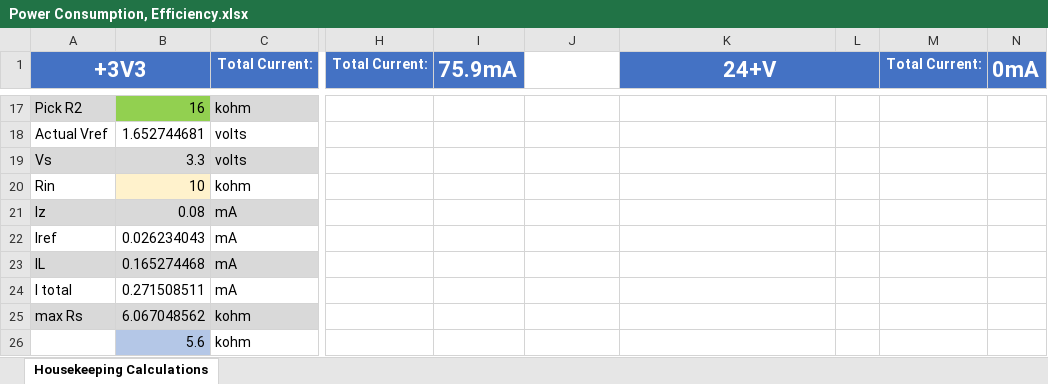
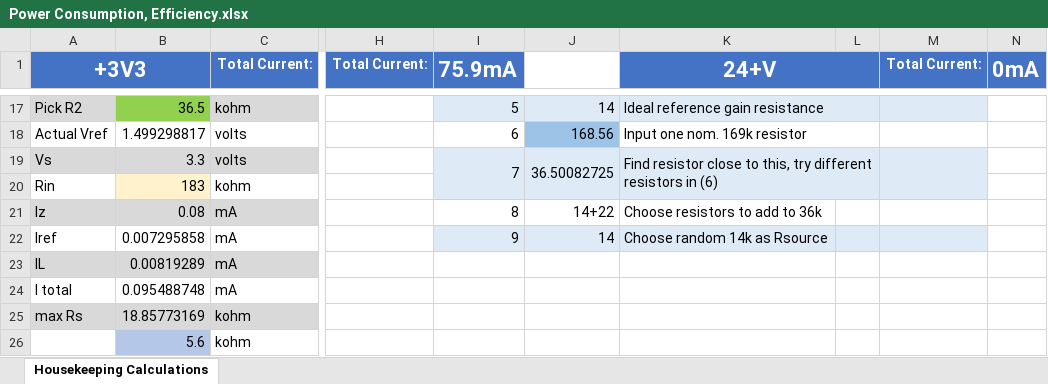
Before and after one commit to ut-ras/rm_electrical-supercap_v2, an Excel workbook: Sims_and_Design/Power Consumption, Efficiency.xlsx, sheet Housekeeping Calculations, drawn as a sheet; only a part is shown, gaps mark what is left out; values as stored, in another font and other column widths than the file's, no borders; table styles not drawn; the diff covers the shown part only; the diff names each change by its address in the sheet, - before the commit and + after, or states it on an @@ line.

```diff
--- a/Sims_and_Design/Power Consumption, Efficiency.xlsx (sheet Housekeeping Calculations)
+++ b/Sims_and_Design/Power Consumption, Efficiency.xlsx (sheet Housekeeping Calculations)
-B17: 16
+B17: 36.5
-I17 (75.9mA): (empty)
+I17 (75.9mA): 5
-I17:M17 fill: none
+I17:M17 fill: #DEEBF7
-J17: (empty)
+J17: 14
-K17 (24+V): (empty)
+K17 (24+V): Ideal reference gain resistance
+K17:L17 merged
-B18: 1.652744681
+B18: 1.499298817
-I18 (75.9mA): (empty)
+I18 (75.9mA): 6
-J18: (empty)
+J18: 168.56
-J18 fill: none
+J18 fill: #9DC3E6
-K18 (24+V): (empty)
+K18 (24+V): Input one nom. 169k resistor
+K18:L18 merged
-I19 (75.9mA): (empty)
+I19 (75.9mA): 7
-I19:M20 fill: none
+I19:M20 fill: #DEEBF7
+I19:I20 merged
-J19: (empty)
+J19: 36.50082725
+J19:J20 merged
-K19 (24+V): (empty)
+K19 (24+V): Find resistor close to this, try different resistors in (6)
+K19:L20 merged
+M19:M20 merged
-B20: 10
+B20: 183
-I21 (75.9mA): (empty)
+I21 (75.9mA): 8
-J21: (empty)
+J21: 14+22
-K21 (24+V): (empty)
+K21 (24+V): Choose resistors to add to 36k
-B22: 0.026234043
+B22: 0.007295858
-I22 (75.9mA): (empty)
+I22 (75.9mA): 9
-I22:M22 fill: none
+I22:M22 fill: #DEEBF7
-J22: (empty)
+J22: 14
-K22 (24+V): (empty)
+K22 (24+V): Choose random 14k as Rsource
-B23: 0.165274468
+B23: 0.00819289
-B24: 0.271508511
+B24: 0.095488748
-B25: 6.067048562
+B25: 18.85773169
```
Also changed, not shown: 1 added row, 1 removed row, 20 edited cells, cell formats and merged cells elsewhere in this sheet, Firmware/MSPM0 Pin Assignment - assigned for new supercap board 2026.xlsx, 4 other files.
